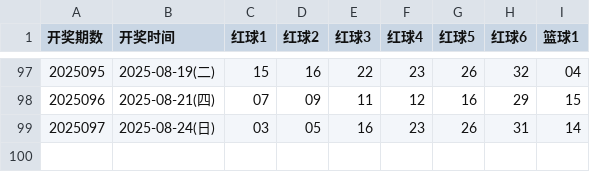
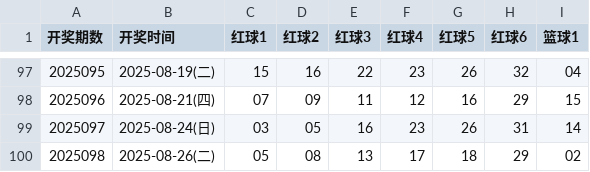
Before and after one commit to hc353167950/new_project, a CSV file: message/data/ssq_results_2025.csv, drawn as a sheet; only a part is shown, gaps mark what is left out; the diff names each change by its address in the sheet, - before the commit and + after, or states it on an @@ line.

```diff
--- a/message/data/ssq_results_2025.csv
+++ b/message/data/ssq_results_2025.csv
+row 100: 2025098 | 2025-08-26(二) | 05 | 08 | 13 | 17 | 18 | 29 | 02
```
Also changed, not shown: message/data/generated_ssq.csv.
